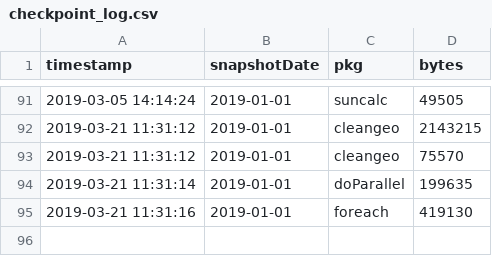
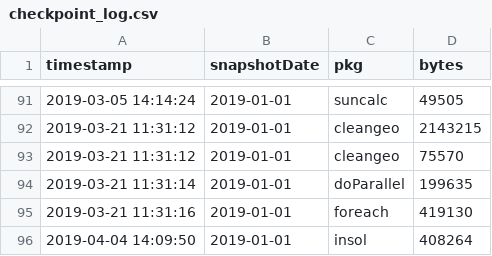
Before and after one commit to cghoehne/transport-uhi-phx, a CSV file: .checkpoint/checkpoint_log.csv, drawn as a sheet; only a part is shown, gaps mark what is left out; the diff names each change by its address in the sheet, - before the commit and + after, or states it on an @@ line.

```diff
--- a/.checkpoint/checkpoint_log.csv
+++ b/.checkpoint/checkpoint_log.csv
+row 96: 2019-04-04 14:09:50 | 2019-01-01 | insol | 408264
```
Also changed, not shown: data/validation_sites.csv, 44 other files.
